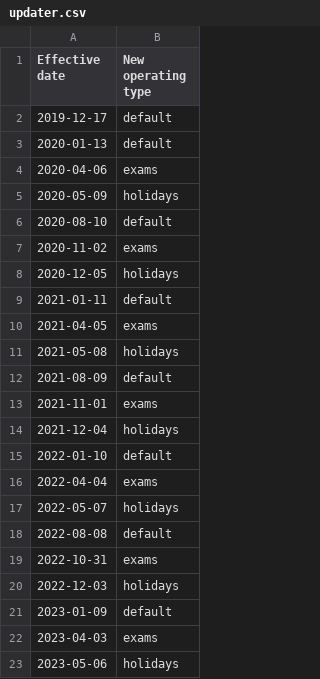
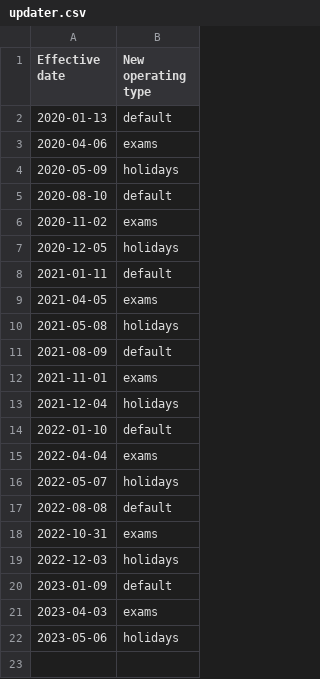
Before and after one commit to dcshzj/nussucommit, a CSV file: do-not-touch/updater.csv, drawn as a sheet.

```diff
--- a/do-not-touch/updater.csv
+++ b/do-not-touch/updater.csv
@@ -1,3 +1,2 @@
 Effective date,New operating type
-2019-12-17,default
 2020-01-13,default
```
Also changed, not shown: 1 other file.
